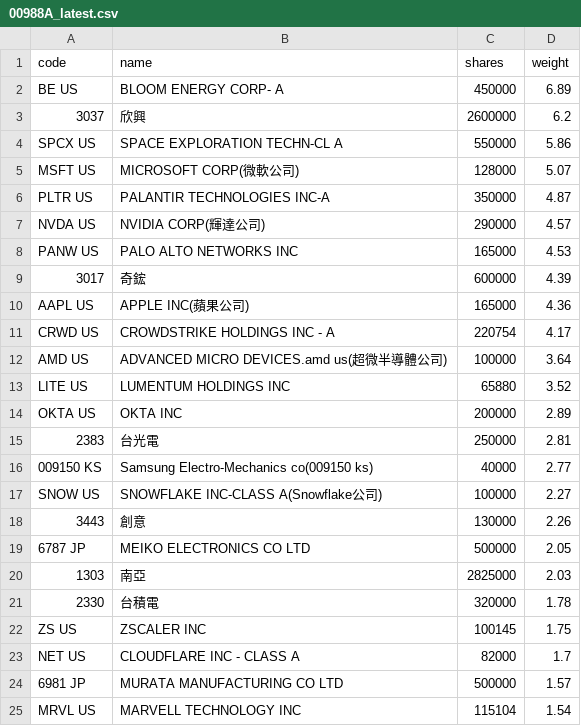
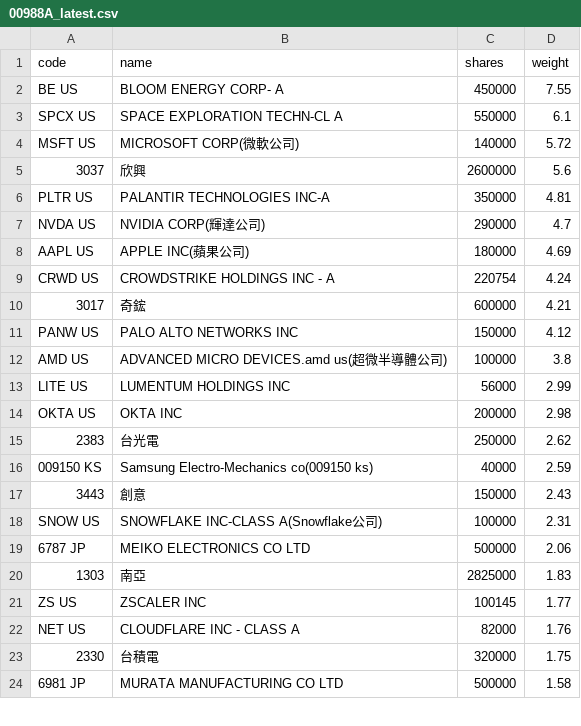
Before and after one commit to 4ru1013/united-etf-00988a-portfolio, a CSV file: data/out/00988A_latest.csv, drawn as a sheet; only a part is shown; the diff covers the shown part only.

```diff
--- a/data/out/00988A_latest.csv
+++ b/data/out/00988A_latest.csv
@@ -1,25 +1,24 @@
 code,name,shares,weight
-BE US,BLOOM ENERGY CORP- A,450000,6.89
-3037,欣興,2600000,6.2
-SPCX US,SPACE EXPLORATION TECHN-CL A,550000,5.86
-MSFT US,MICROSOFT CORP(微軟公司),128000,5.07
-PLTR US,PALANTIR TECHNOLOGIES INC-A,350000,4.87
-NVDA US,NVIDIA CORP(輝達公司),290000,4.57
-PANW US,PALO ALTO NETWORKS INC,165000,4.53
-3017,奇鋐,600000,4.39
-AAPL US,APPLE INC(蘋果公司),165000,4.36
-CRWD US,CROWDSTRIKE HOLDINGS INC - A,220754,4.17
-AMD US,ADVANCED MICRO DEVICES.amd us(超微半導體公司),100000,3.64
-LITE US,LUMENTUM HOLDINGS INC,65880,3.52
-OKTA US,OKTA INC,200000,2.89
-2383,台光電,250000,2.81
-009150 KS,Samsung Electro-Mechanics co(009150 ks),40000,2.77
-SNOW US,SNOWFLAKE INC-CLASS A(Snowflake公司),100000,2.27
-3443,創意,130000,2.26
-6787 JP,MEIKO ELECTRONICS CO LTD,500000,2.05
-1303,南亞,2825000,2.03
-2330,台積電,320000,1.78
-ZS US,ZSCALER INC,100145,1.75
-NET US,CLOUDFLARE INC - CLASS A,82000,1.7
-6981 JP,MURATA MANUFACTURING CO LTD,500000,1.57
-MRVL US,MARVELL TECHNOLOGY INC,115104,1.54
+BE US,BLOOM ENERGY CORP- A,450000,7.55
+SPCX US,SPACE EXPLORATION TECHN-CL A,550000,6.1
+MSFT US,MICROSOFT CORP(微軟公司),140000,5.72
+3037,欣興,2600000,5.6
+PLTR US,PALANTIR TECHNOLOGIES INC-A,350000,4.81
+NVDA US,NVIDIA CORP(輝達公司),290000,4.7
+AAPL US,APPLE INC(蘋果公司),180000,4.69
+CRWD US,CROWDSTRIKE HOLDINGS INC - A,220754,4.24
+3017,奇鋐,600000,4.21
+PANW US,PALO ALTO NETWORKS INC,150000,4.12
+AMD US,ADVANCED MICRO DEVICES.amd us(超微半導體公司),100000,3.8
+LITE US,LUMENTUM HOLDINGS INC,56000,2.99
+OKTA US,OKTA INC,200000,2.98
+2383,台光電,250000,2.62
+009150 KS,Samsung Electro-Mechanics co(009150 ks),40000,2.59
+3443,創意,150000,2.43
+SNOW US,SNOWFLAKE INC-CLASS A(Snowflake公司),100000,2.31
+6787 JP,MEIKO ELECTRONICS CO LTD,500000,2.06
+1303,南亞,2825000,1.83
+ZS US,ZSCALER INC,100145,1.77
+NET US,CLOUDFLARE INC - CLASS A,82000,1.76
+2330,台積電,320000,1.75
+6981 JP,MURATA MANUFACTURING CO LTD,500000,1.58
```
Also changed, not shown: 1 added row, 1 removed row and 9 edited cells elsewhere in this file, data/out/holdings/00988A_latest.csv, 4 other files.
